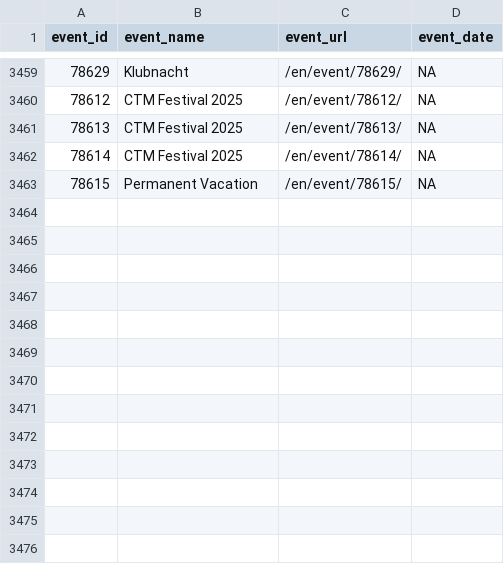
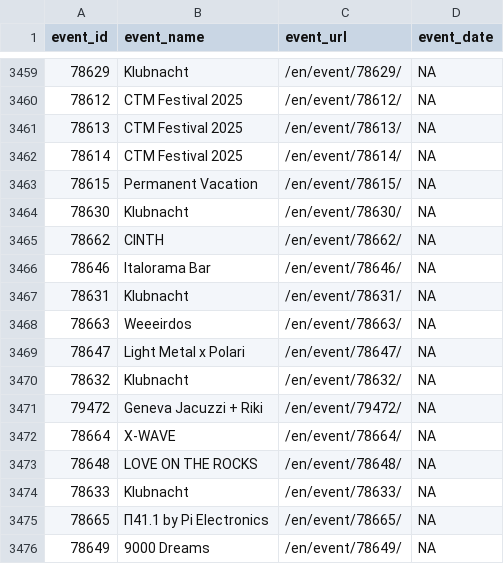
Before and after one commit to ewenme/berghain, a CSV file: data/events.csv, drawn as a sheet; only a part is shown, gaps mark what is left out; the diff names each change by its address in the sheet, - before the commit and + after, or states it on an @@ line.

```diff
--- a/data/events.csv
+++ b/data/events.csv
+row 3464: 78630 | Klubnacht | /en/event/78630/ | NA
+row 3465: 78662 | CINTH | /en/event/78662/ | NA
+row 3466: 78646 | Italorama Bar | /en/event/78646/ | NA
+row 3467: 78631 | Klubnacht | /en/event/78631/ | NA
+row 3468: 78663 | Weeeirdos | /en/event/78663/ | NA
+row 3469: 78647 | Light Metal x Polari | /en/event/78647/ | NA
+row 3470: 78632 | Klubnacht | /en/event/78632/ | NA
+row 3471: 79472 | Geneva Jacuzzi + Riki | /en/event/79472/ | NA
+row 3472: 78664 | X-WAVE | /en/event/78664/ | NA
+row 3473: 78648 | LOVE ON THE ROCKS | /en/event/78648/ | NA
+row 3474: 78633 | Klubnacht | /en/event/78633/ | NA
+row 3475: 78665 | Π41.1 by Pi Electronics | /en/event/78665/ | NA
+row 3476: 78649 | 9000 Dreams | /en/event/78649/ | NA
```
Also changed, not shown: 1 other file.
